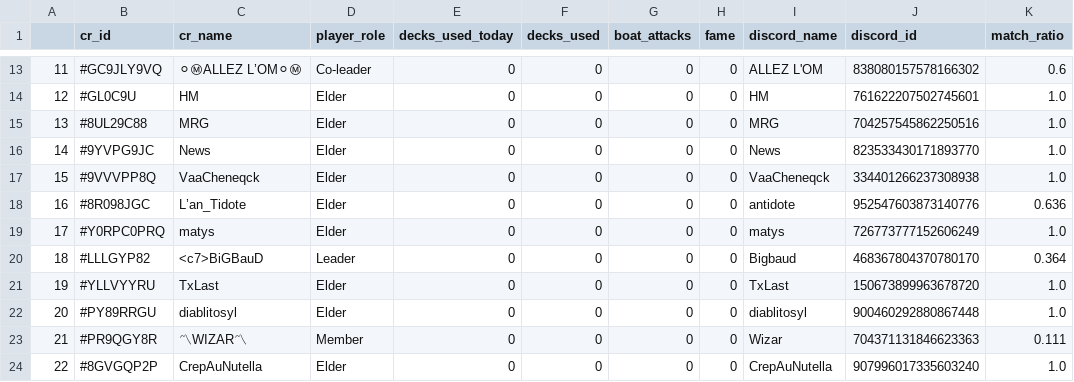
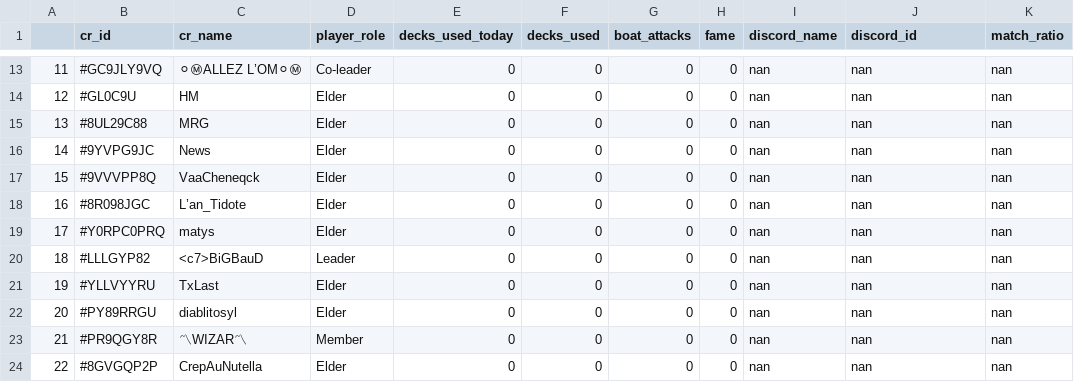
Before and after one commit to HugoCls/BOT-Clash-Royale-Pinger, a CSV file: data/result.csv, drawn as a sheet; only a part is shown, gaps mark what is left out; the diff covers the shown part only; the diff names each change by its address in the sheet, - before the commit and + after, or states it on an @@ line.

```diff
--- a/data/result.csv
+++ b/data/result.csv
-I13 (discord_name): ALLEZ L'OM
+I13 (discord_name): nan
-J13 (discord_id): 838080157578166302
+J13 (discord_id): nan
-K13 (match_ratio): 0.6
+K13 (match_ratio): nan
-I14 (discord_name): HM
+I14 (discord_name): nan
-J14 (discord_id): 761622207502745601
+J14 (discord_id): nan
-K14:K17 (match_ratio): 1.0
+K14:K17 (match_ratio): nan
-I15 (discord_name): MRG
+I15 (discord_name): nan
-J15 (discord_id): 704257545862250516
+J15 (discord_id): nan
-I16 (discord_name): News
+I16 (discord_name): nan
-J16 (discord_id): 823533430171893770
+J16 (discord_id): nan
-I17 (discord_name): VaaCheneqck
+I17 (discord_name): nan
-J17 (discord_id): 334401266237308938
+J17 (discord_id): nan
-I18 (discord_name): antidote
+I18 (discord_name): nan
-J18 (discord_id): 952547603873140776
+J18 (discord_id): nan
-K18 (match_ratio): 0.636
+K18 (match_ratio): nan
-I19 (discord_name): matys
+I19 (discord_name): nan
-J19 (discord_id): 726773777152606249
+J19 (discord_id): nan
-K19 (match_ratio): 1.0
+K19 (match_ratio): nan
-I20 (discord_name): Bigbaud
+I20 (discord_name): nan
-J20 (discord_id): 468367804370780170
+J20 (discord_id): nan
-K20 (match_ratio): 0.364
+K20 (match_ratio): nan
-I21 (discord_name): TxLast
+I21 (discord_name): nan
-J21 (discord_id): 150673899963678720
+J21 (discord_id): nan
-K21:K22 (match_ratio): 1.0
+K21:K22 (match_ratio): nan
-I22 (discord_name): diablitosyl
+I22 (discord_name): nan
-J22 (discord_id): 900460292880867448
+J22 (discord_id): nan
-I23 (discord_name): Wizar
+I23 (discord_name): nan
-J23 (discord_id): 704371131846623363
+J23 (discord_id): nan
-K23 (match_ratio): 0.111
+K23 (match_ratio): nan
-I24 (discord_name): CrepAuNutella
+I24 (discord_name): nan
-J24 (discord_id): 907996017335603240
+J24 (discord_id): nan
-K24 (match_ratio): 1.0
+K24 (match_ratio): nan
```
Also changed, not shown: 1 added row and 108 edited cells elsewhere in this file, 3 other files.
